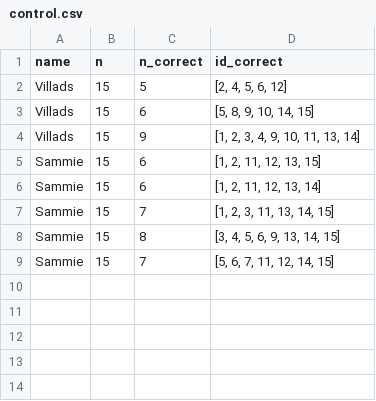
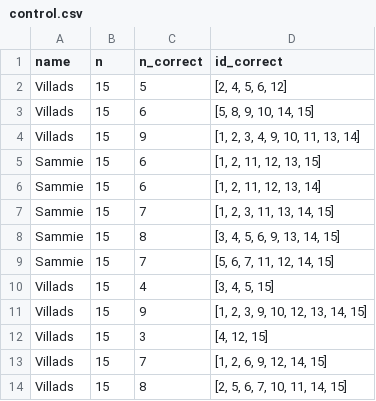
Before and after one commit to Knudsenmarlin/HumanCog-MiniProject1, a CSV file: experiments/control.csv, drawn as a sheet.

```diff
--- a/experiments/control.csv
+++ b/experiments/control.csv
@@ -9 +9,6 @@ Sammie,15,8,"[3, 4, 5, 6, 9, 13, 14, 15]"
 Sammie,15,7,"[5, 6, 7, 11, 12, 14, 15]"
+Villads,15,4,"[3, 4, 5, 15]"
+Villads,15,9,"[1, 2, 3, 9, 10, 12, 13, 14, 15]"
+Villads,15,3,"[4, 12, 15]"
+Villads,15,7,"[1, 2, 6, 9, 12, 14, 15]"
+Villads,15,8,"[2, 5, 6, 7, 10, 11, 14, 15]"
```
Also changed, not shown: experiments/primacy.csv, experiments/recency.csv, 5 other files.
